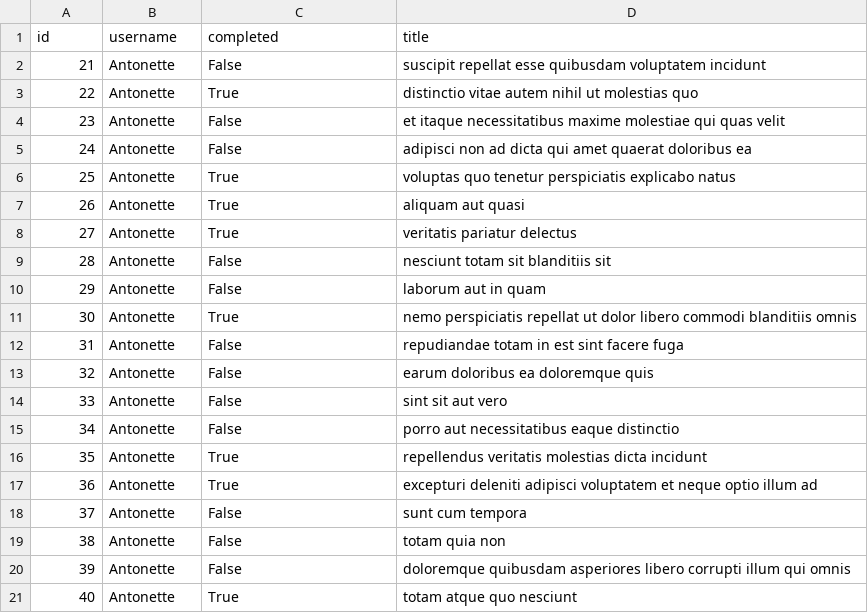
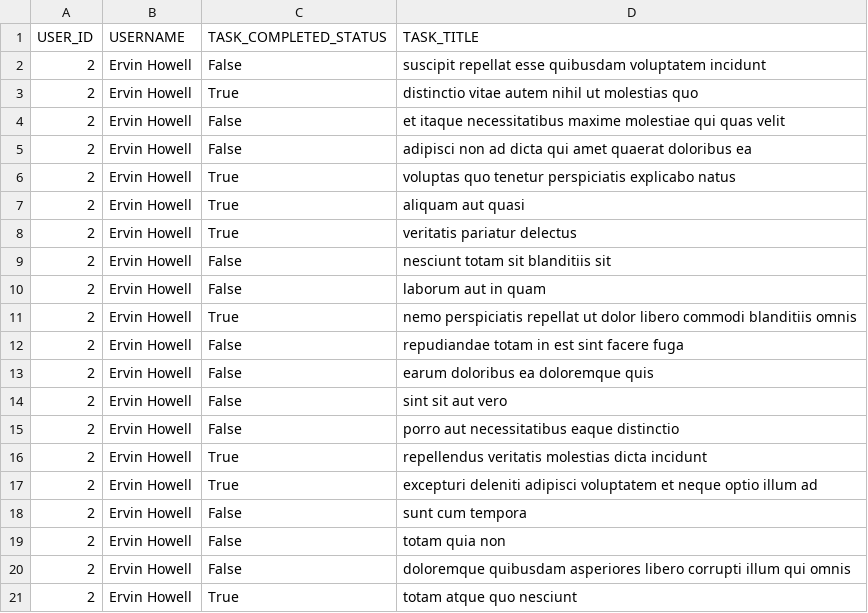
Before and after one commit to FionaG26/alx-system_engineering-devops, a CSV file: 0x15-api/2.csv, drawn as a sheet.

Commit message:
tasks

```diff
--- a/0x15-api/2.csv
+++ b/0x15-api/2.csv
@@ -1,21 +1,21 @@
-"id","username","completed","title"
-"21","Antonette","False","suscipit repellat esse quibusdam voluptatem incidunt"
-"22","Antonette","True","distinctio vitae autem nihil ut molestias quo"
-"23","Antonette","False","et itaque necessitatibus maxime molestiae qui quas velit"
-"24","Antonette","False","adipisci non ad dicta qui amet quaerat doloribus ea"
-"25","Antonette","True","voluptas quo tenetur perspiciatis explicabo natus"
-"26","Antonette","True","aliquam aut quasi"
-"27","Antonette","True","veritatis pariatur delectus"
-"28","Antonette","False","nesciunt totam sit blanditiis sit"
-"29","Antonette","False","laborum aut in quam"
-"30","Antonette","True","nemo perspiciatis repellat ut dolor libero commodi blanditiis omnis"
-"31","Antonette","False","repudiandae totam in est sint facere fuga"
-"32","Antonette","False","earum doloribus ea doloremque quis"
-"33","Antonette","False","sint sit aut vero"
-"34","Antonette","False","porro aut necessitatibus eaque distinctio"
-"35","Antonette","True","repellendus veritatis molestias dicta incidunt"
-"36","Antonette","True","excepturi deleniti adipisci voluptatem et neque optio illum ad"
-"37","Antonette","False","sunt cum tempora"
-"38","Antonette","False","totam quia non"
-"39","Antonette","False","doloremque quibusdam asperiores libero corrupti illum qui omnis"
-"40","Antonette","True","totam atque quo nesciunt"
+"USER_ID","USERNAME","TASK_COMPLETED_STATUS","TASK_TITLE"
+"2","Ervin Howell","False","suscipit repellat esse quibusdam voluptatem incidunt"
+"2","Ervin Howell","True","distinctio vitae autem nihil ut molestias quo"
+"2","Ervin Howell","False","et itaque necessitatibus maxime molestiae qui quas velit"
+"2","Ervin Howell","False","adipisci non ad dicta qui amet quaerat doloribus ea"
+"2","Ervin Howell","True","voluptas quo tenetur perspiciatis explicabo natus"
+"2","Ervin Howell","True","aliquam aut quasi"
+"2","Ervin Howell","True","veritatis pariatur delectus"
+"2","Ervin Howell","False","nesciunt totam sit blanditiis sit"
+"2","Ervin Howell","False","laborum aut in quam"
+"2","Ervin Howell","True","nemo perspiciatis repellat ut dolor libero commodi blanditiis omnis"
+"2","Ervin Howell","False","repudiandae totam in est sint facere fuga"
+"2","Ervin Howell","False","earum doloribus ea doloremque quis"
+"2","Ervin Howell","False","sint sit aut vero"
+"2","Ervin Howell","False","porro aut necessitatibus eaque distinctio"
+"2","Ervin Howell","True","repellendus veritatis molestias dicta incidunt"
+"2","Ervin Howell","True","excepturi deleniti adipisci voluptatem et neque optio illum ad"
+"2","Ervin Howell","False","sunt cum tempora"
+"2","Ervin Howell","False","totam quia non"
+"2","Ervin Howell","False","doloremque quibusdam asperiores libero corrupti illum qui omnis"
+"2","Ervin Howell","True","totam atque quo nesciunt"
```
Also changed, not shown: 1 other file.
